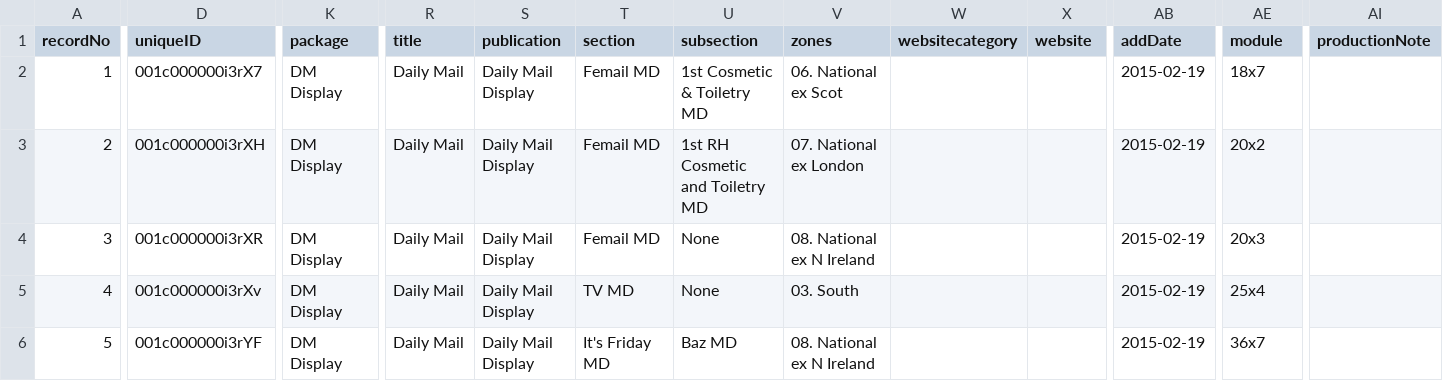
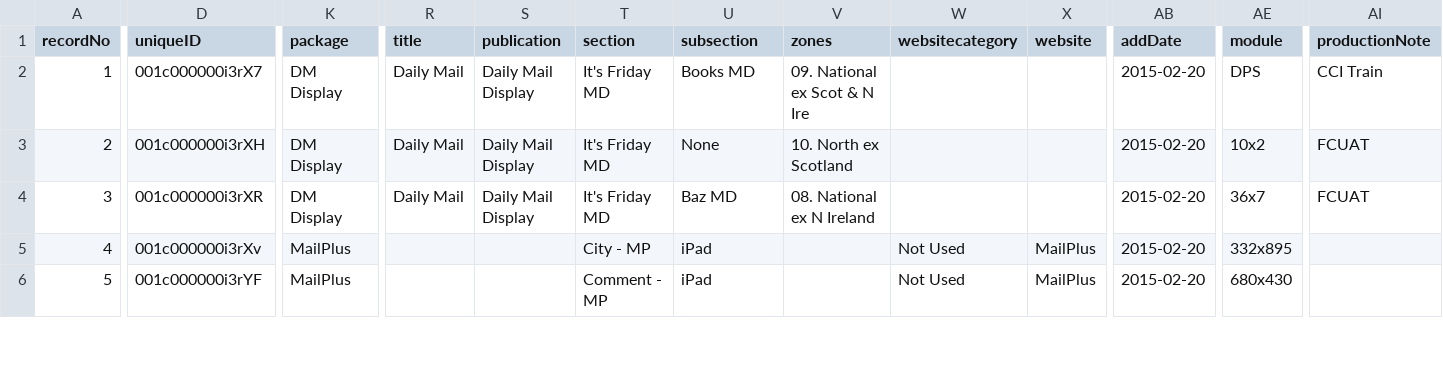
Before and after one commit to skuncha/syncJobTwo, a CSV file: syncJobTwo/src/main/resources/datamigration.csv, drawn as a sheet; only a part is shown, gaps mark what is left out; the diff covers the shown part only; the diff names each change by its address in the sheet, - before the commit and + after, or states it on an @@ line.

Commit message:
update

```diff
--- a/syncJobTwo/src/main/resources/datamigration.csv
+++ b/syncJobTwo/src/main/resources/datamigration.csv
-T2:T4 (section): Femail MD
+T2:T4 (section): It's Friday MD
-U2 (subsection): 1st Cosmetic & Toiletry MD
+U2 (subsection): Books MD
-V2 (zones): 06. National ex Scot
+V2 (zones): 09. National ex Scot & N Ire
-AB2:AB6 (addDate): 2015-02-19
+AB2:AB6 (addDate): 2015-02-20
-AE2 (module): 18x7
+AE2 (module): DPS
-AI2 (productionNote): (empty)
+AI2 (productionNote): CCI Train
-U3 (subsection): 1st RH Cosmetic and Toiletry MD
+U3 (subsection): None
-V3 (zones): 07. National ex London
+V3 (zones): 10. North ex Scotland
-AE3 (module): 20x2
+AE3 (module): 10x2
-AI3:AI4 (productionNote): (empty)
+AI3:AI4 (productionNote): FCUAT
-U4 (subsection): None
+U4 (subsection): Baz MD
-AE4 (module): 20x3
+AE4 (module): 36x7
-K5:K6 (package): DM Display
+K5:K6 (package): MailPlus
-R5:R6 (title): Daily Mail
+R5:R6 (title): (empty)
-S5:S6 (publication): Daily Mail Display
+S5:S6 (publication): (empty)
-T5 (section): TV MD
+T5 (section): City - MP
-U5 (subsection): None
+U5 (subsection): iPad
-V5 (zones): 03. South
+V5 (zones): (empty)
-W5:W6 (websitecategory): (empty)
+W5:W6 (websitecategory): Not Used
-X5:X6 (website): (empty)
+X5:X6 (website): MailPlus
-AE5 (module): 25x4
+AE5 (module): 332x895
-T6 (section): It's Friday MD
+T6 (section): Comment - MP
-U6 (subsection): Baz MD
+U6 (subsection): iPad
-V6 (zones): 08. National ex N Ireland
+V6 (zones): (empty)
-AE6 (module): 36x7
+AE6 (module): 680x430
```
Also changed, not shown: 2 removed rows and 46 edited cells elsewhere in this file.
